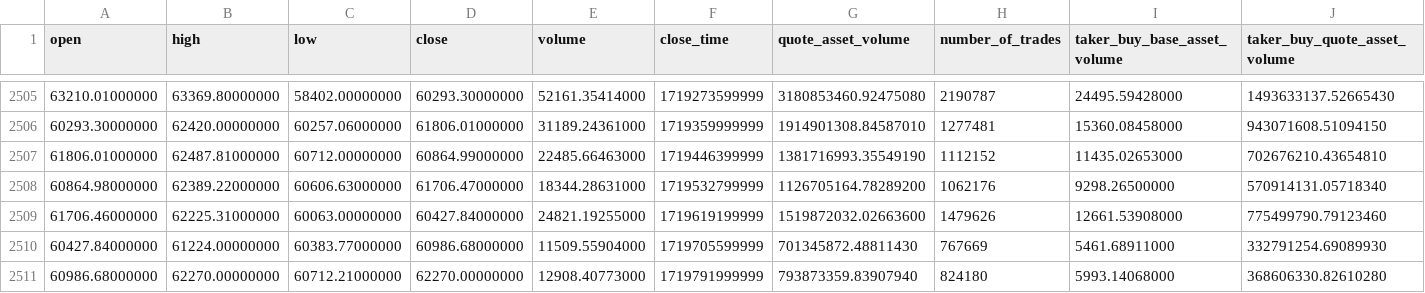
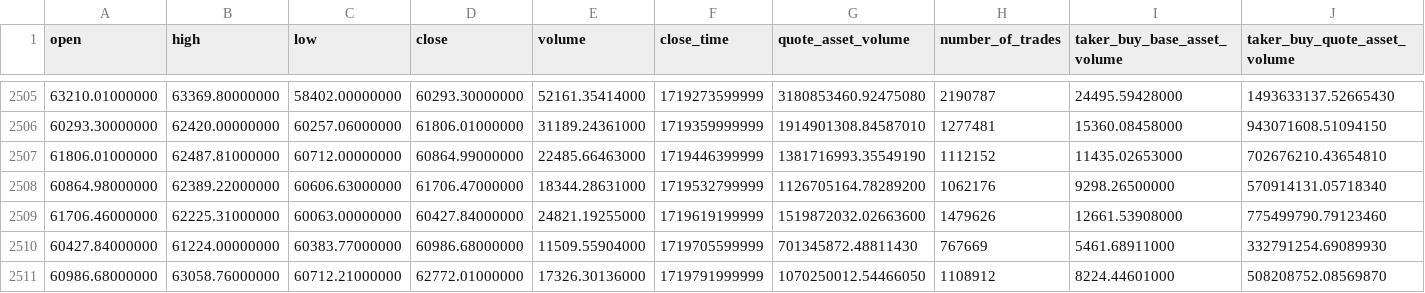
Before and after one commit to lucascarmu/BTC-Price-Predict, a CSV file: data/binance_btcusdt_price_history.csv, drawn as a sheet; only a part is shown, gaps mark what is left out; the diff names each change by its address in the sheet, - before the commit and + after, or states it on an @@ line.

```diff
--- a/data/binance_btcusdt_price_history.csv
+++ b/data/binance_btcusdt_price_history.csv
-B2511 (high): 62270.00000000
+B2511 (high): 63058.76000000
-D2511 (close): 62270.00000000
+D2511 (close): 62772.01000000
-E2511 (volume): 12908.40773000
+E2511 (volume): 17326.30136000
-G2511 (quote_asset_volume): 793873359.83907940
+G2511 (quote_asset_volume): 1070250012.54466050
-H2511 (number_of_trades): 824180
+H2511 (number_of_trades): 1108912
-I2511 (taker_buy_base_asset_volume): 5993.14068000
+I2511 (taker_buy_base_asset_volume): 8224.44601000
-J2511 (taker_buy_quote_asset_volume): 368606330.82610280
+J2511 (taker_buy_quote_asset_volume): 508208752.08569870
```
Also changed, not shown: 7 other files.
